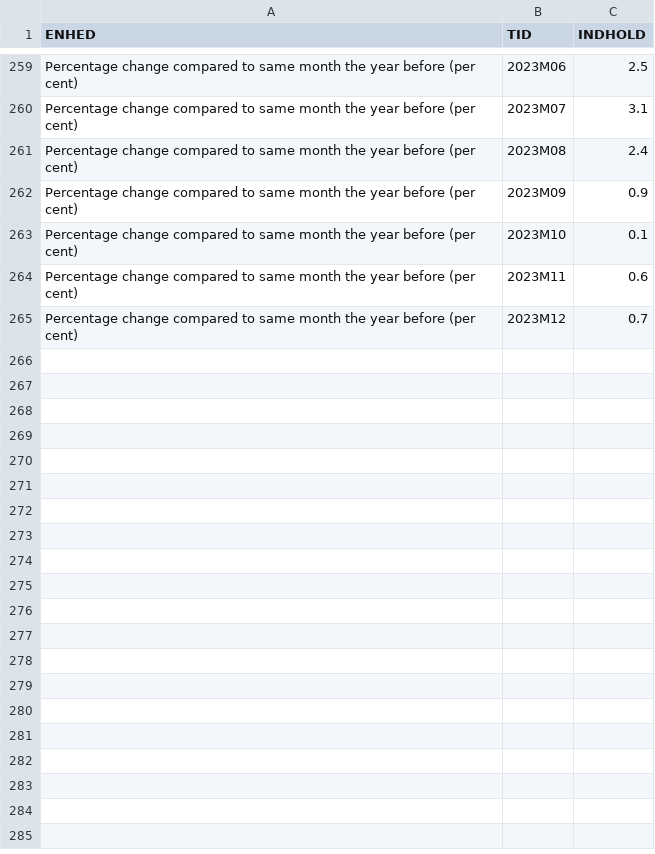
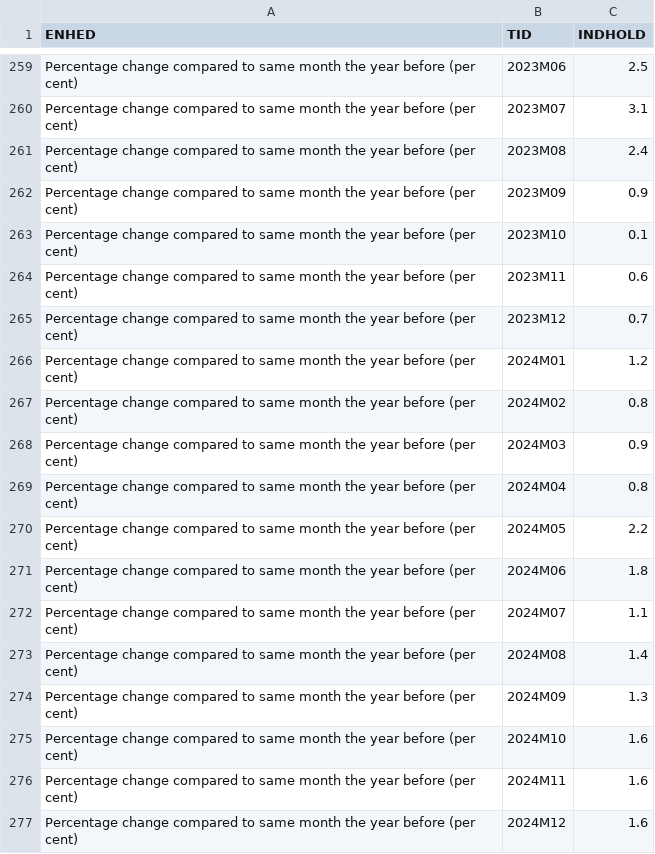
Before and after one commit to kajhejlesen/andelspris, a CSV file: input/inflation_dk.csv, drawn as a sheet; only a part is shown, gaps mark what is left out.

```diff
--- a/input/inflation_dk.csv
+++ b/input/inflation_dk.csv
@@ -265 +265,13 @@ Percentage change compared to same month the year before (per cent);2023M11;0.6
 Percentage change compared to same month the year before (per cent);2023M12;0.7
+Percentage change compared to same month the year before (per cent);2024M01;1.2
+Percentage change compared to same month the year before (per cent);2024M02;0.8
+Percentage change compared to same month the year before (per cent);2024M03;0.9
+Percentage change compared to same month the year before (per cent);2024M04;0.8
+Percentage change compared to same month the year before (per cent);2024M05;2.2
+Percentage change compared to same month the year before (per cent);2024M06;1.8
+Percentage change compared to same month the year before (per cent);2024M07;1.1
+Percentage change compared to same month the year before (per cent);2024M08;1.4
+Percentage change compared to same month the year before (per cent);2024M09;1.3
+Percentage change compared to same month the year before (per cent);2024M10;1.6
+Percentage change compared to same month the year before (per cent);2024M11;1.6
+Percentage change compared to same month the year before (per cent);2024M12;1.6
```
Also changed, not shown: input/andel_price.csv, input/ejer_price.csv, 2 other files.
